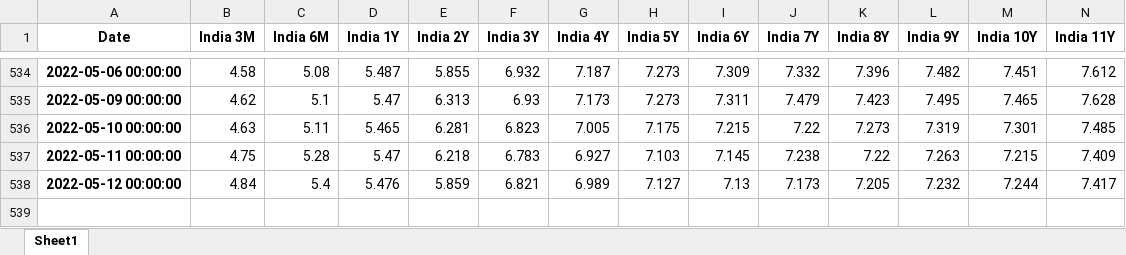
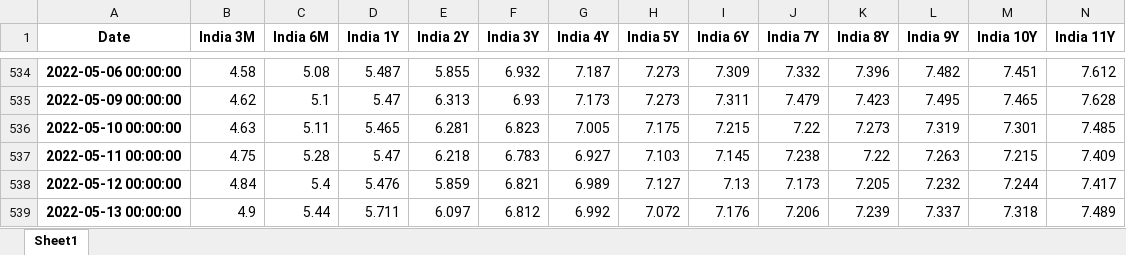
Before and after one commit to cober-data/curvature_database, an Excel workbook: Bonds_India.xlsx, sheet Sheet1, drawn as a sheet; only a part is shown, gaps mark what is left out; values as stored, in another font and other column widths than the file's, no borders; rows hold the shown columns only; the diff names each change by its address in the sheet, - before the commit and + after, or states it on an @@ line.

```diff
--- a/Bonds_India.xlsx (sheet Sheet1)
+++ b/Bonds_India.xlsx (sheet Sheet1)
+row 539: 2022-05-13 00:00:00 | 4.9 | 5.44 | 5.711 | 6.097 | 6.812 | 6.992 | 7.072 | 7.176 | 7.206 | 7.239 | 7.337 | 7.318 | 7.489
```
Also changed, not shown: Bonds_Italy.xlsx, Bonds_Spain.xlsx, 39 other files.
